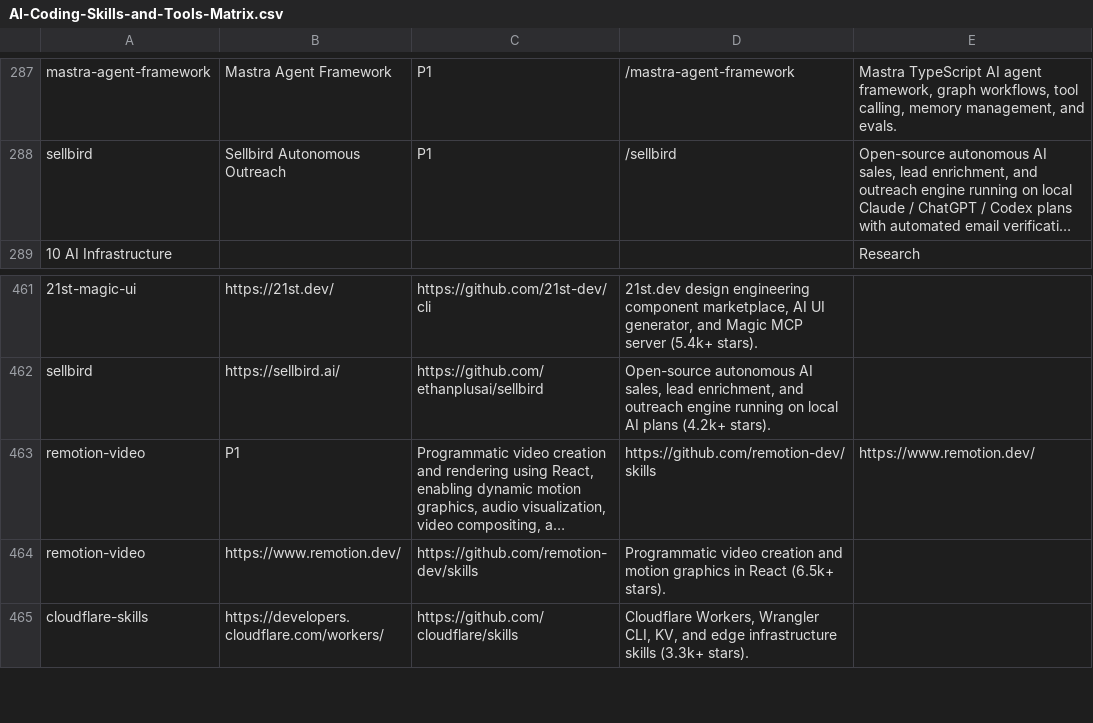
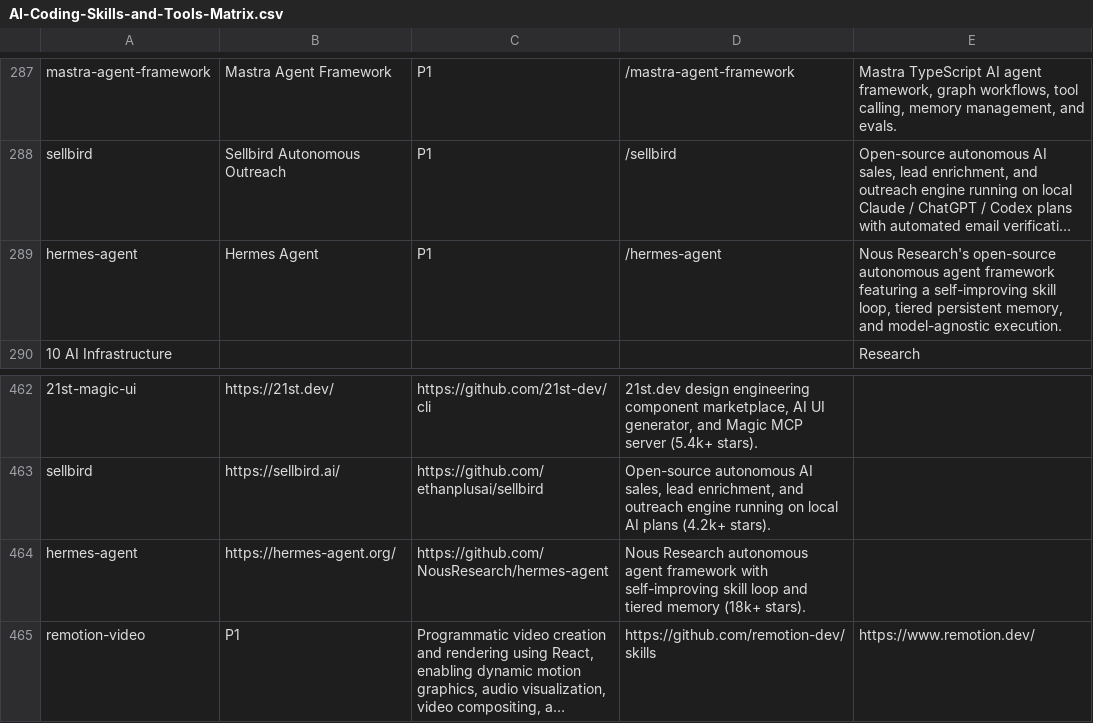
Before and after one commit to Nownitya/Ai-Models-List, a CSV file: AI-Coding-Skills-and-Tools-Matrix.csv, drawn as a sheet; only a part is shown, gaps mark what is left out; the shorter side is filled out with more unchanged rows; long unchanged cells end in …; the diff names each change by its address in the sheet, - before the commit and + after, or states it on an @@ line.

```diff
--- a/AI-Coding-Skills-and-Tools-Matrix.csv
+++ b/AI-Coding-Skills-and-Tools-Matrix.csv
+row 289: hermes-agent | Hermes Agent | P1 | /hermes-agent | Nous Research's open-source autonomous agent framework featuring a self-improving skill loop, tiered persistent memory, and model-agnostic execution.
+row 464: hermes-agent | https://hermes-agent.org/ | https://github.com/NousResearch/hermes-agent | Nous Research autonomous agent framework with self-improving skill loop and tiered memory (18k+ stars).
```
Also changed, not shown: data/live-stats.csv, 7 other files.
